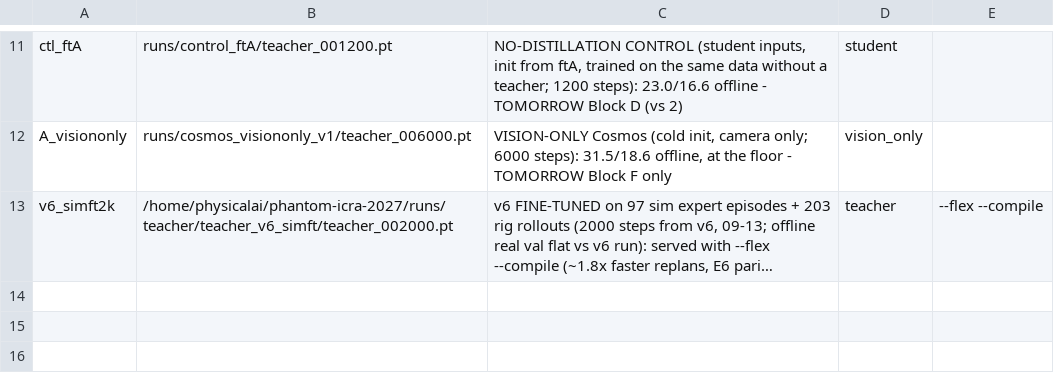
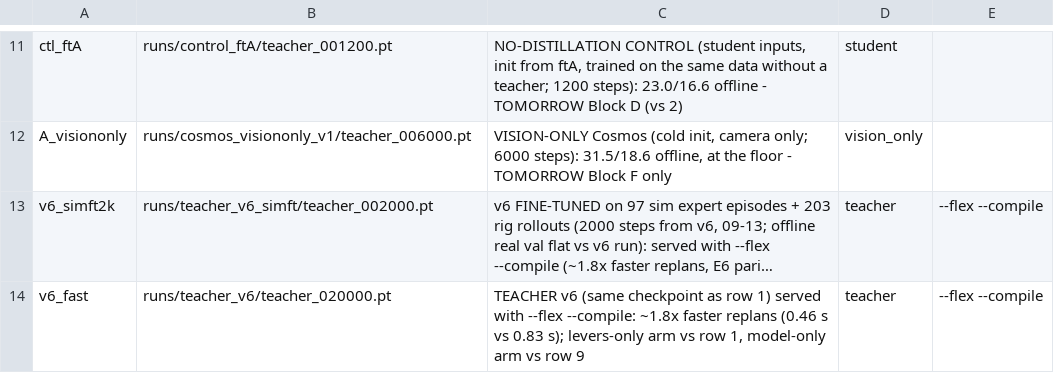
Before and after one commit to Advanced-Robotic-Manipulation/HapticWAM, a TSV file: tools/rig/MODELS.tsv, drawn as a sheet; only a part is shown, gaps mark what is left out; long unchanged cells end in …; the diff names each change by its address in the sheet, - before the commit and + after, or states it on an @@ line.

Commit message:
rig menu: mirror the live box menu (row 9 v6_simft2k relative path, row 10 v6_fast = v6 served --flex --compile)

```diff
--- a/tools/rig/MODELS.tsv
+++ b/tools/rig/MODELS.tsv
-B13: /home/physicalai/phantom-icra-2027/runs/teacher/teacher_v6_simft/teacher_002000.pt
+B13: runs/teacher_v6_simft/teacher_002000.pt
+row 14: v6_fast | runs/teacher_v6/teacher_020000.pt | TEACHER v6 (same checkpoint as row 1) served with --flex --compile: ~1.8x faster replans (0.46 s vs 0.83 s); levers-only arm vs row 1, model-only arm vs row 9 | teacher | --flex --compile
```
